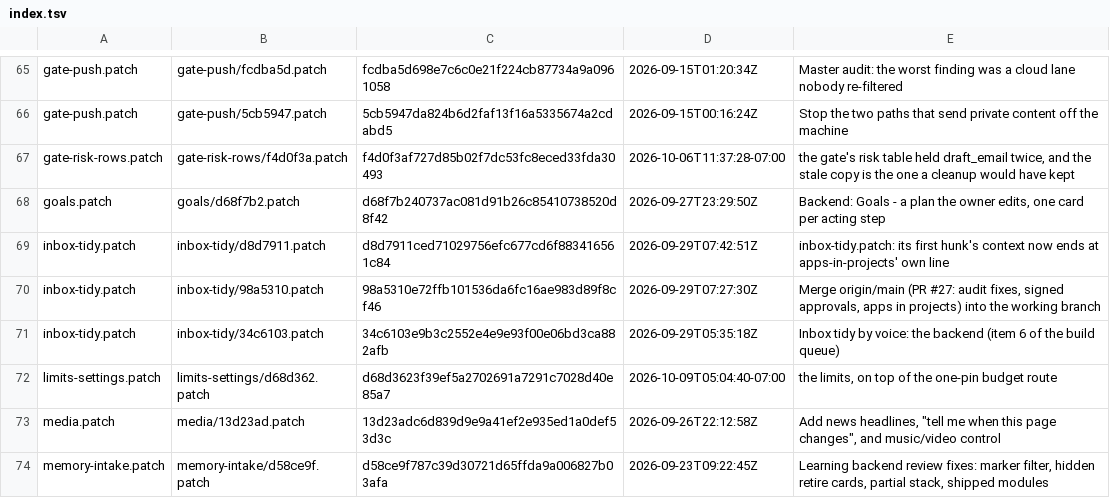
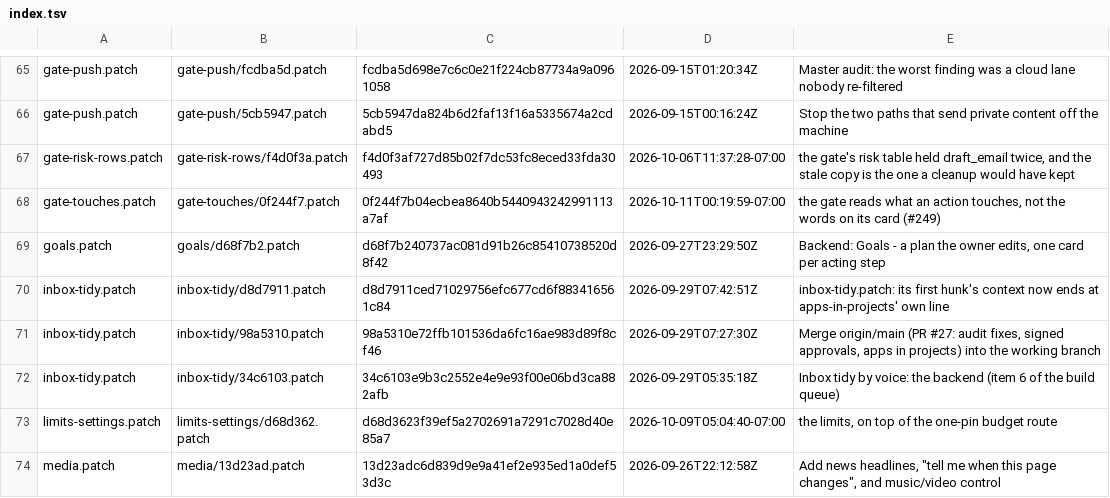
Before and after one commit to darknight11ish/Epic-Jarvis, a TSV file: backend/patch-history/index.tsv, drawn as a sheet; only a part is shown, gaps mark what is left out; the shorter side is filled out with more unchanged rows.

Commit message:
gate: record the new gate-touches.patch in backend/patch-history
test_patch_history.py fails on this branch with:

  FAIL  every earlier version of every patch in `git log` is in backend/patch-history
        missing a version of: gate-touches.patch
        Fix: python3 tools/build_patch_history.py, then commit backend/patch-history.

The PR changes backend/gate-touches.patch, so the PREVIOUS text of that patch has
to be kept: it is what lets an installed backend running the older patch be
recognised and replaced, which is the only path by which the fix reaches a
machine that already has the old stack on. Regenerated with the script's own
documented command (148 earlier versions written); index.tsv updated and the
new folder added.

```diff
--- a/backend/patch-history/index.tsv
+++ b/backend/patch-history/index.tsv
@@ -67,2 +67,3 @@ gate-push.patch	gate-push/5cb5947.patch	5cb5947da824b6d2faf13f16a5335674a2cdabd5
 gate-risk-rows.patch	gate-risk-rows/f4d0f3a.patch	f4d0f3af727d85b02f7dc53fc8eced33fda30493	2026-10-06T11:37:28-07:00	the gate's risk table held draft_email twice, and the stale copy is the one a cleanup would have kept
+gate-touches.patch	gate-touches/0f244f7.patch	0f244f7b04ecbea8640b5440943242991113a7af	2026-10-11T00:19:59-07:00	the gate reads what an action touches, not the words on its card (#249)
 goals.patch	goals/d68f7b2.patch	d68f7b240737ac081d91b26c85410738520d8f42	2026-09-27T23:29:50Z	Backend: Goals - a plan the owner edits, one card per acting step
```
Also changed, not shown: 1 other file.
